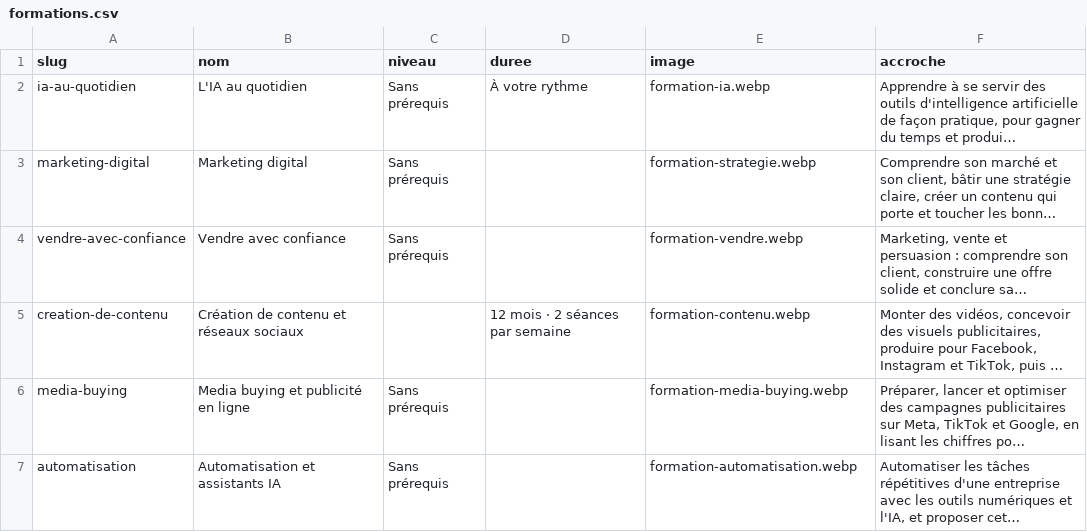
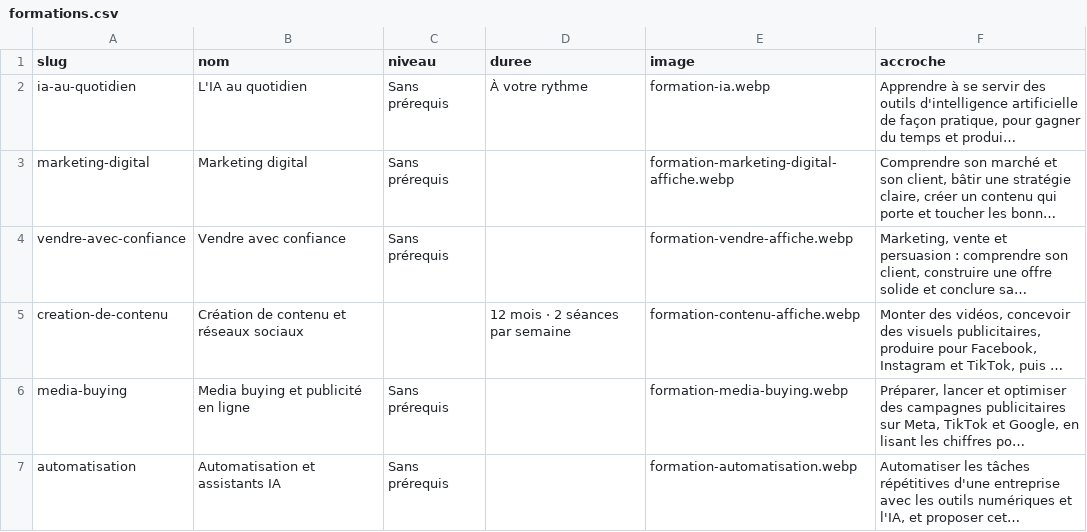
Before and after one commit to Sofianbeddi/fatichanelya.com, a CSV file: tools/formations.csv, drawn as a sheet; long unchanged cells end in …; the diff names each change by its address in the sheet, - before the commit and + after, or states it on an @@ line.

```diff
--- a/tools/formations.csv
+++ b/tools/formations.csv
-E3 (image): formation-strategie.webp
+E3 (image): formation-marketing-digital-affiche.webp
-E4 (image): formation-vendre.webp
+E4 (image): formation-vendre-affiche.webp
-E5 (image): formation-contenu.webp
+E5 (image): formation-contenu-affiche.webp
```
Also changed, not shown: 14 other files.
